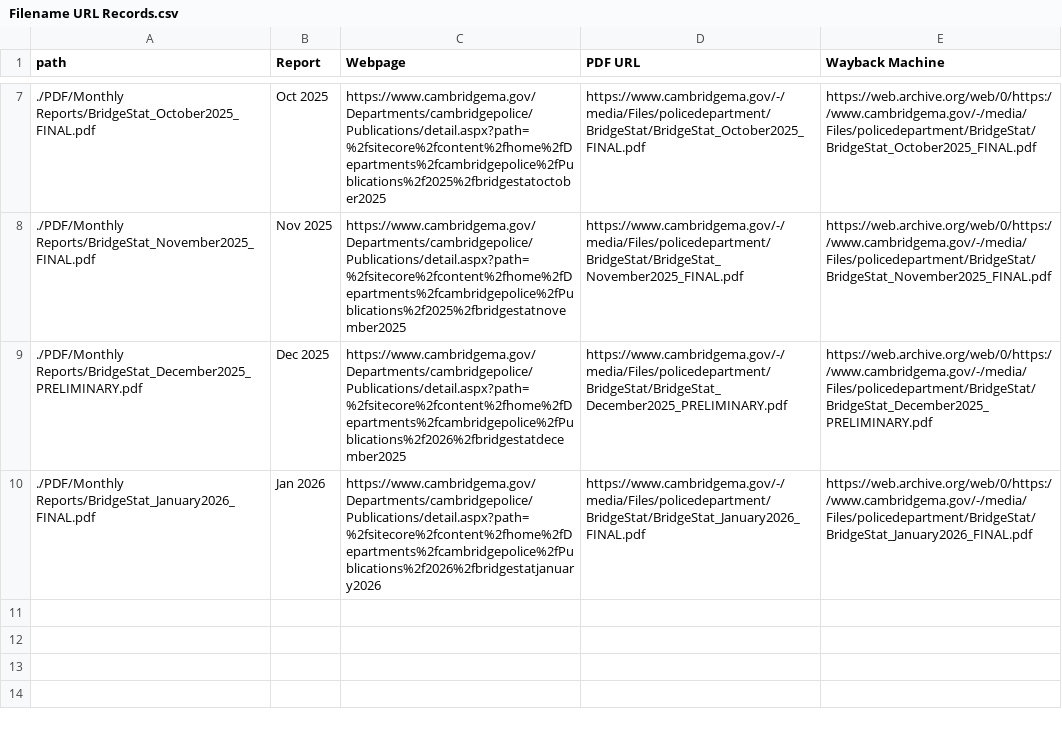
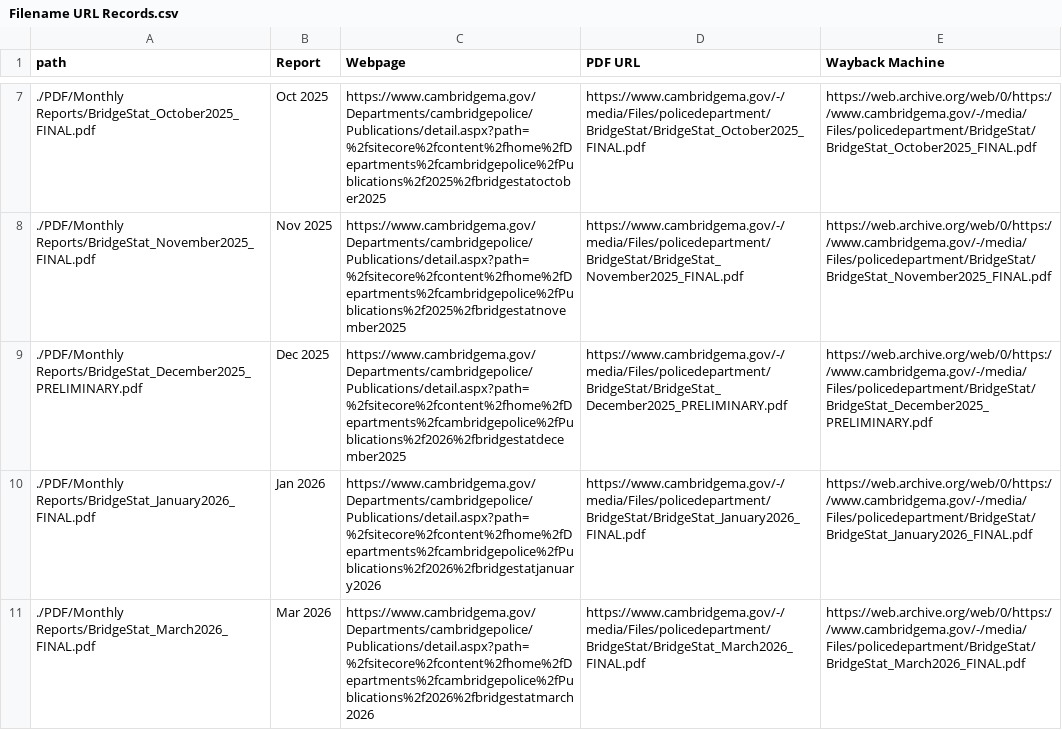
Before and after one commit to jarhin/Shotspotter-Streamlit-App, a CSV file: CSV/Filename URL Links/Filename URL Records.csv, drawn as a sheet; only a part is shown, gaps mark what is left out.

Commit message:
March 2026 Data including f-string fixes.

```diff
--- a/CSV/Filename URL Links/Filename URL Records.csv
+++ b/CSV/Filename URL Links/Filename URL Records.csv
@@ -10 +10,2 @@
 "./PDF/Monthly Reports/BridgeStat_January2026_FINAL.pdf","Jan 2026","https://www.cambridgema.gov/Departments/cambridgepolice/Publications/detail.aspx?path=%2fsitecore%2fcontent%2fhome%2fDepartments%2fcambridgepolice%2fPublications%2f2026%2fbridgestatjanuary2026","https://www.cambridgema.gov/-/media/Files/policedepartment/BridgeStat/BridgeStat_January2026_FINAL.pdf","https://web.archive.org/web/0/https://www.cambridgema.gov/-/media/Files/policedepartment/BridgeStat/BridgeStat_January2026_FINAL.pdf"
+"./PDF/Monthly Reports/BridgeStat_March2026_FINAL.pdf","Mar 2026","https://www.cambridgema.gov/Departments/cambridgepolice/Publications/detail.aspx?path=%2fsitecore%2fcontent%2fhome%2fDepartments%2fcambridgepolice%2fPublications%2f2026%2fbridgestatmarch2026","https://www.cambridgema.gov/-/media/Files/policedepartment/BridgeStat/BridgeStat_March2026_FINAL.pdf","https://web.archive.org/web/0/https://www.cambridgema.gov/-/media/Files/policedepartment/BridgeStat/BridgeStat_March2026_FINAL.pdf"
```
Also changed, not shown: 8 other files.
